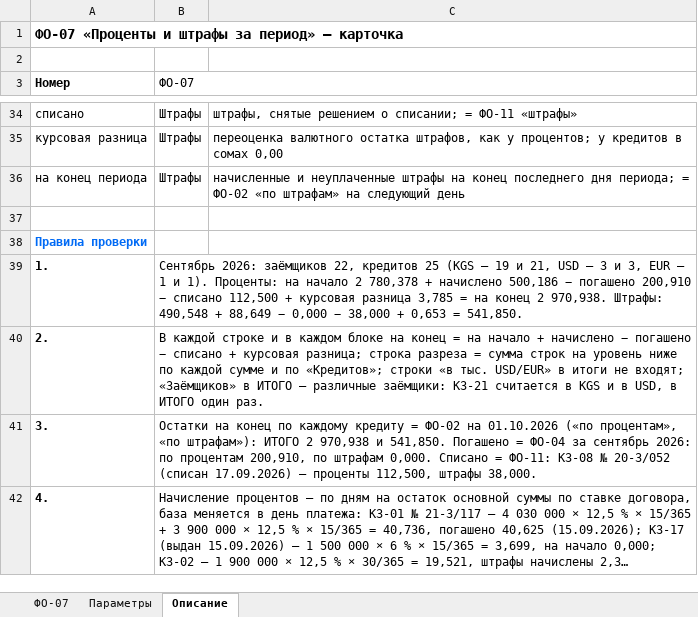
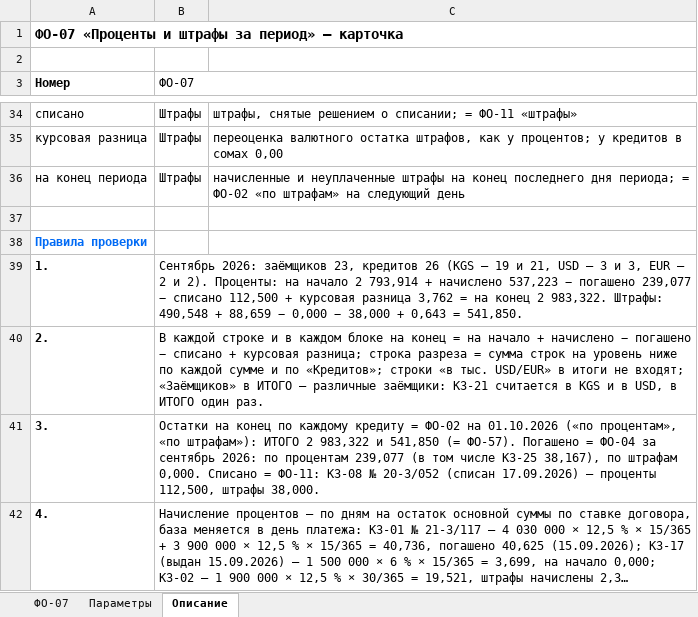
Before and after one commit to omurgazievnursultan8-hue/asubk-test, an Excel workbook: docs/perechen-otchetov/obrazcy/ФО-07.xlsx, sheet Описание, drawn as a sheet; only a part is shown, gaps mark what is left out; long unchanged cells end in …; values as stored, in another font and other column widths than the file's, no borders; the diff covers the shown part only; the diff names each change by its address in the sheet, - before the commit and + after, or states it on an @@ line.

```diff
--- a/docs/perechen-otchetov/obrazcy/ФО-07.xlsx (sheet Описание)
+++ b/docs/perechen-otchetov/obrazcy/ФО-07.xlsx (sheet Описание)
-B39 (ФО-07): …2026: заёмщиков 22, кредитов 25 (KGS — 19 и 21, USD — 3 и 3, EUR — 1 и 1). Проценты: на начало 2 780,378 + начислено 500,186 − погашено 200,910 − списано 112,500 + курсовая разница 3,785 = на конец 2 970,938. Штрафы: 490,548 + 88,649 − 0,000 − 38,000 + 0,653 = 541,850.
+B39 (ФО-07): …2026: заёмщиков 23, кредитов 26 (KGS — 19 и 21, USD — 3 и 3, EUR — 2 и 2). Проценты: на начало 2 793,914 + начислено 537,223 − погашено 239,077 − списано 112,500 + курсовая разница 3,762 = на конец 2 983,322. Штрафы: 490,548 + 88,659 − 0,000 − 38,000 + 0,643 = 541,850.
-B41 (ФО-07): …ИТОГО 2 970,938 и 541,850. Погашено = ФО-04 за сентябрь 2026: по процентам 200,910, по штрафам…
+B41 (ФО-07): …ИТОГО 2 983,322 и 541,850 (= ФО-57). Погашено = ФО-04 за сентябрь 2026: по процентам 239,077 (в том числе КЗ-25 38,167), по штрафам…
```
Also changed, not shown: 3 edited cells elsewhere in this sheet, sheet ФО-07, sheet Параметры, docs/perechen-otchetov/Перечень-отчётов.xlsx, docs/perechen-otchetov/Перечень.xlsx, 1 other file.
